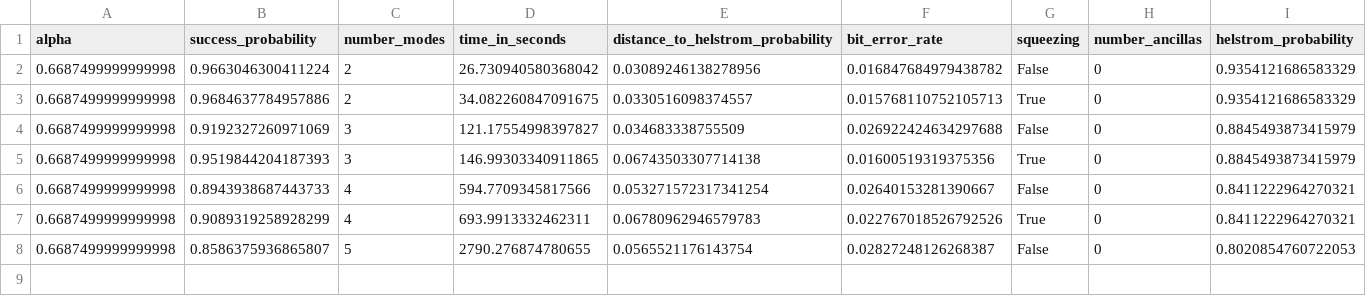
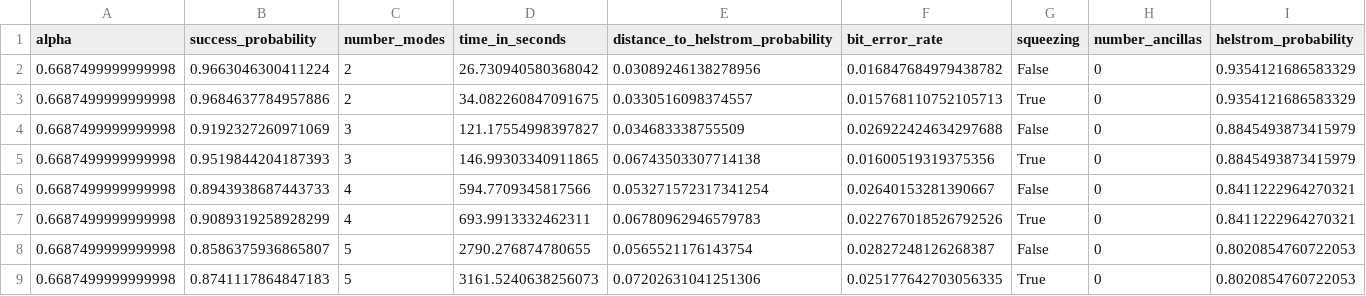
Before and after one commit to iamtxena/coherent-state-discrimination, a CSV file: examples/training_results/globals/alphas/global_results0.67.csv, drawn as a sheet; only a part is shown; rows hold the shown columns only; the diff names each change by its address in the sheet, - before the commit and + after, or states it on an @@ line.

```diff
--- a/examples/training_results/globals/alphas/global_results0.67.csv
+++ b/examples/training_results/globals/alphas/global_results0.67.csv
+row 9: 0.6687499999999998 | 0.8741117864847183 | 5 | 3161.5240638256073 | 0.07202631041251306 | 0.025177642703056335 | True | 0 | 0.8020854760722053
```
Also changed, not shown: examples/testing_results/globals/alphas/global_results1.24.csv, examples/training_results/globals/alphas/global_results0.75.csv, 32 other files.
